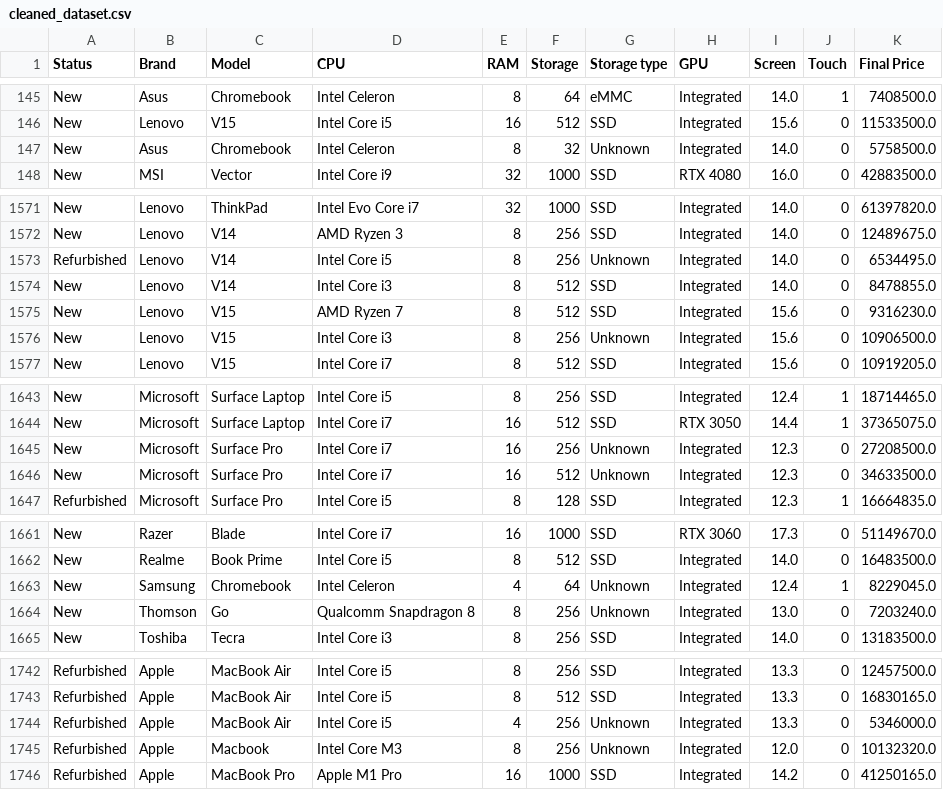
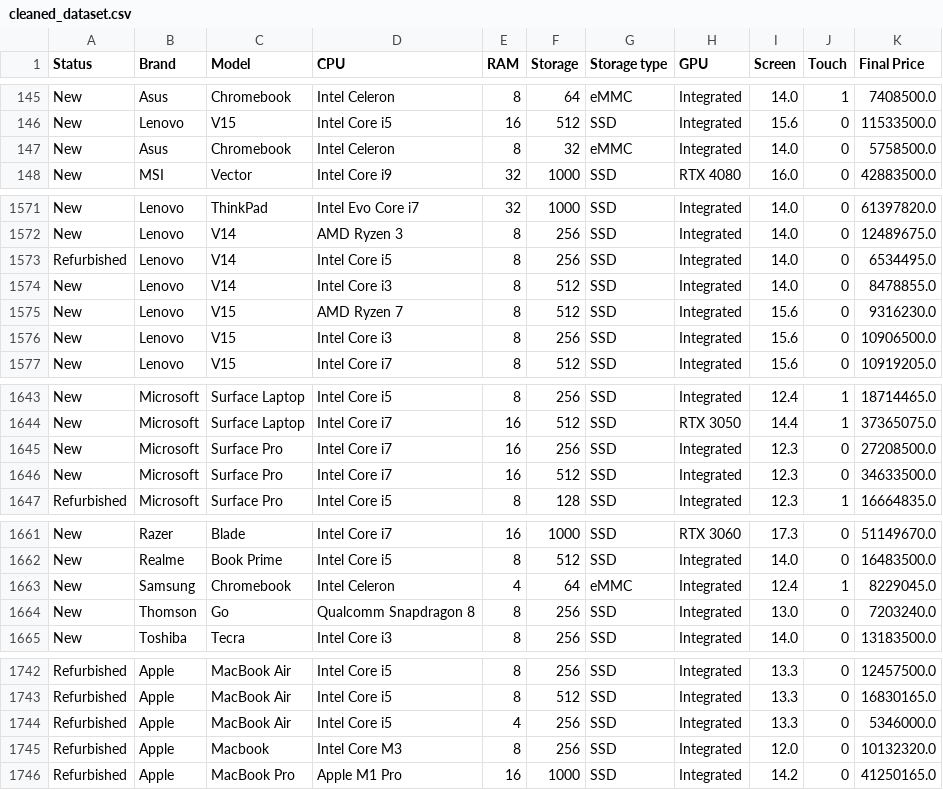
Before and after one commit to M4tchaa/lappick-ml, a CSV file: cleaned_dataset.csv, drawn as a sheet; only a part is shown, gaps mark what is left out; the diff covers the shown part only.

Commit message:
dataset bersih pada storage type dan screen

```diff
--- a/cleaned_dataset.csv
+++ b/cleaned_dataset.csv
@@ -146,3 +146,3 @@ New,Asus,Chromebook,Intel Celeron,8,64,eMMC,Integrated,14.0,1,7408500.0
 New,Lenovo,V15,Intel Core i5,16,512,SSD,Integrated,15.6,0,11533500.0
-New,Asus,Chromebook,Intel Celeron,8,32,Unknown,Integrated,14.0,0,5758500.0
+New,Asus,Chromebook,Intel Celeron,8,32,eMMC,Integrated,14.0,0,5758500.0
 New,MSI,Vector,Intel Core i9,32,1000,SSD,RTX 4080,16.0,0,42883500.0
@@ -1572,6 +1572,6 @@ New,Lenovo,ThinkPad,Intel Evo Core i7,32,1000,SSD,Integrated,14.0,0,61397820.0
 New,Lenovo,V14,AMD Ryzen 3,8,256,SSD,Integrated,14.0,0,12489675.0
-Refurbished,Lenovo,V14,Intel Core i5,8,256,Unknown,Integrated,14.0,0,6534495.0
+Refurbished,Lenovo,V14,Intel Core i5,8,256,SSD,Integrated,14.0,0,6534495.0
 New,Lenovo,V14,Intel Core i3,8,512,SSD,Integrated,14.0,0,8478855.0
 New,Lenovo,V15,AMD Ryzen 7,8,512,SSD,Integrated,15.6,0,9316230.0
-New,Lenovo,V15,Intel Core i3,8,256,Unknown,Integrated,15.6,0,10906500.0
+New,Lenovo,V15,Intel Core i3,8,256,SSD,Integrated,15.6,0,10906500.0
 New,Lenovo,V15,Intel Core i7,8,512,SSD,Integrated,15.6,0,10919205.0
@@ -1644,4 +1644,4 @@ New,Microsoft,Surface Laptop,Intel Core i5,8,256,SSD,Integrated,12.4,1,18714465.
 New,Microsoft,Surface Laptop,Intel Core i7,16,512,SSD,RTX 3050,14.4,1,37365075.0
-New,Microsoft,Surface Pro,Intel Core i7,16,256,Unknown,Integrated,12.3,0,27208500.0
-New,Microsoft,Surface Pro,Intel Core i7,16,512,Unknown,Integrated,12.3,0,34633500.0
+New,Microsoft,Surface Pro,Intel Core i7,16,256,SSD,Integrated,12.3,0,27208500.0
+New,Microsoft,Surface Pro,Intel Core i7,16,512,SSD,Integrated,12.3,0,34633500.0
 Refurbished,Microsoft,Surface Pro,Intel Core i5,8,128,SSD,Integrated,12.3,1,16664835.0
@@ -1662,4 +1662,4 @@ New,Razer,Blade,Intel Core i7,16,1000,SSD,RTX 3060,17.3,0,51149670.0
 New,Realme,Book Prime,Intel Core i5,8,512,SSD,Integrated,14.0,0,16483500.0
-New,Samsung,Chromebook,Intel Celeron,4,64,Unknown,Integrated,12.4,1,8229045.0
-New,Thomson,Go,Qualcomm Snapdragon 8,8,256,Unknown,Integrated,13.0,0,7203240.0
+New,Samsung,Chromebook,Intel Celeron,4,64,eMMC,Integrated,12.4,1,8229045.0
+New,Thomson,Go,Qualcomm Snapdragon 8,8,256,SSD,Integrated,13.0,0,7203240.0
 New,Toshiba,Tecra,Intel Core i3,8,256,SSD,Integrated,14.0,0,13183500.0
@@ -1743,4 +1743,4 @@ Refurbished,Apple,MacBook Air,Intel Core i5,8,256,SSD,Integrated,13.3,0,12457500
 Refurbished,Apple,MacBook Air,Intel Core i5,8,512,SSD,Integrated,13.3,0,16830165.0
-Refurbished,Apple,MacBook Air,Intel Core i5,4,256,Unknown,Integrated,13.3,0,5346000.0
-Refurbished,Apple,Macbook,Intel Core M3,8,256,Unknown,Integrated,12.0,0,10132320.0
+Refurbished,Apple,MacBook Air,Intel Core i5,4,256,SSD,Integrated,13.3,0,5346000.0
+Refurbished,Apple,Macbook,Intel Core M3,8,256,SSD,Integrated,12.0,0,10132320.0
 Refurbished,Apple,MacBook Pro,Apple M1 Pro,16,1000,SSD,Integrated,14.2,0,41250165.0
```
Also changed, not shown: 33 edited cells elsewhere in this file.
